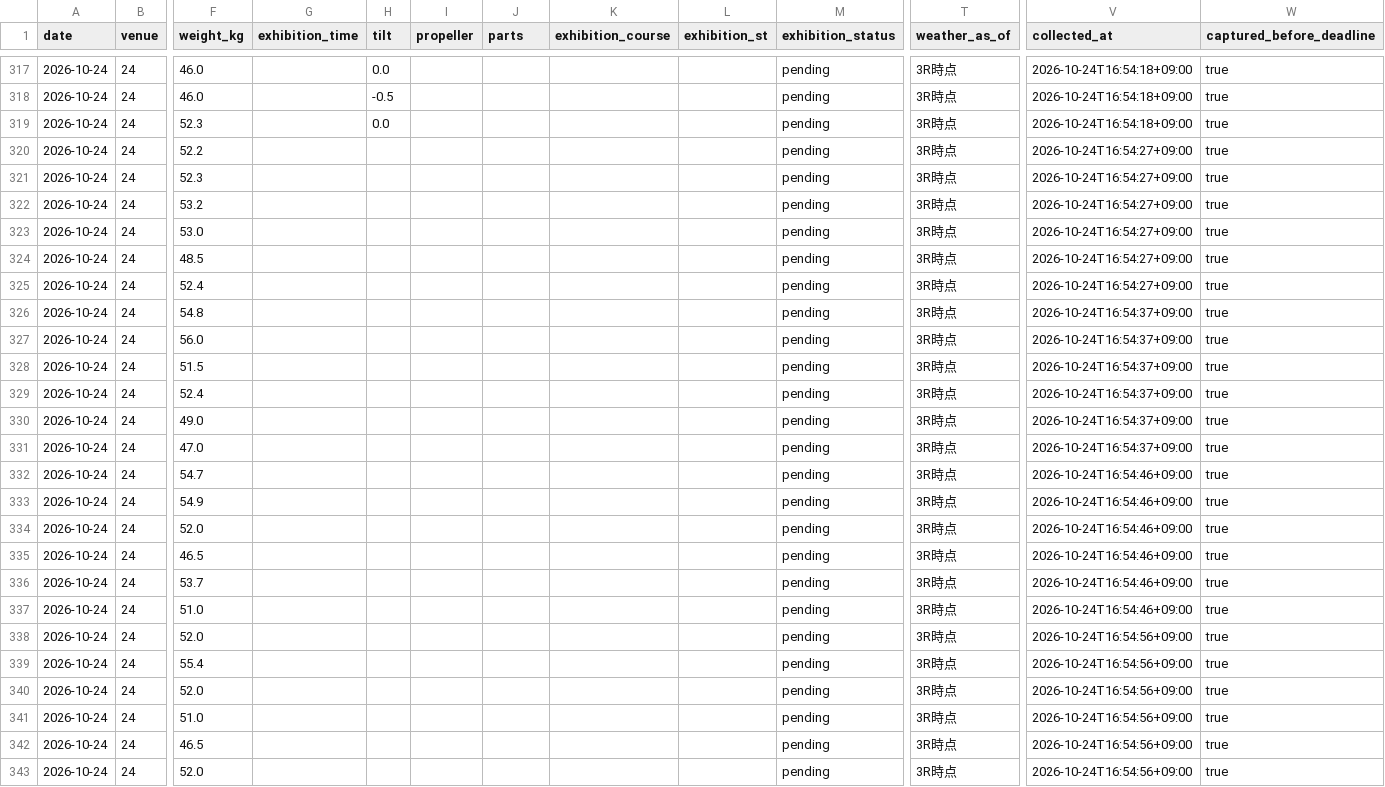
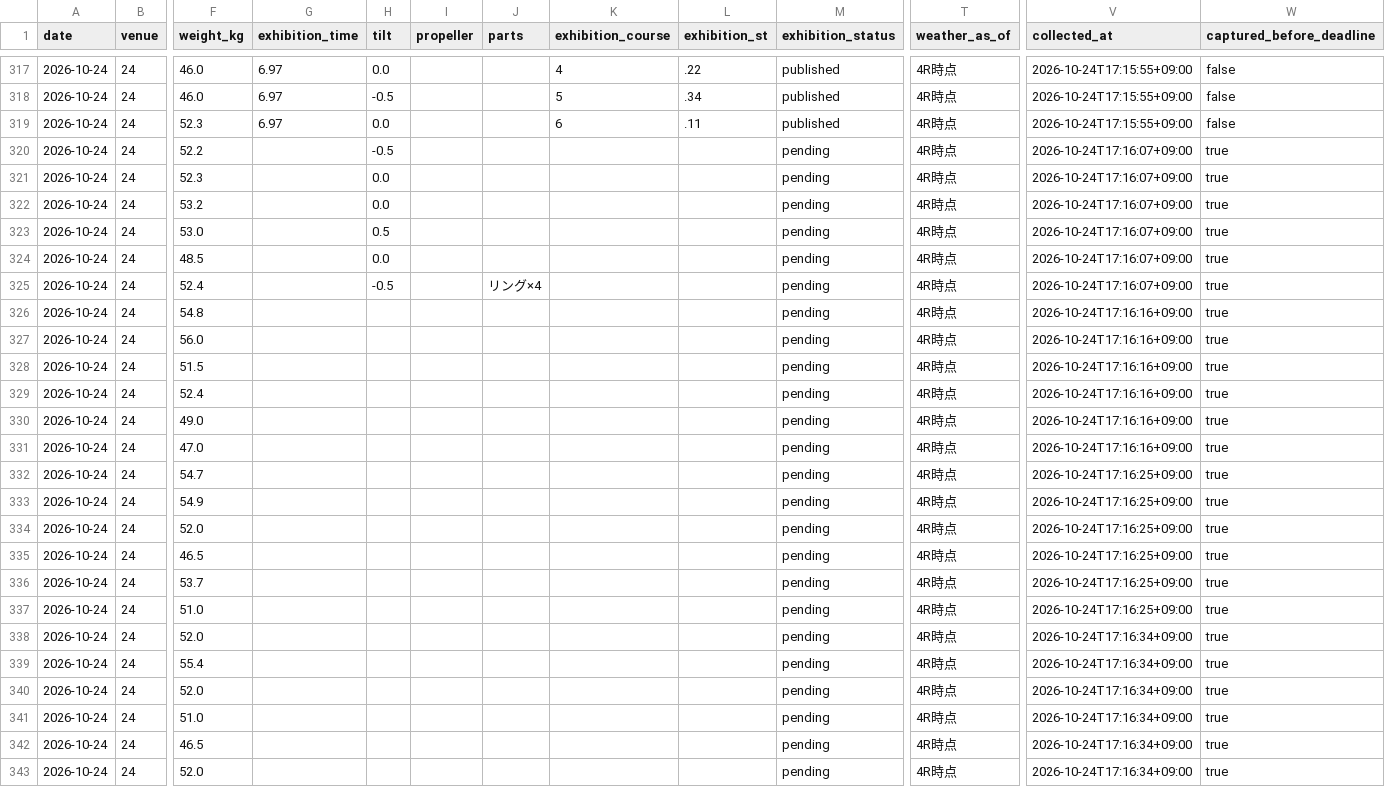
Before and after one commit to kasiwazakilove292-gif/boat-ai-app, a CSV file: data/omura_beforeinfo.csv, drawn as a sheet; only a part is shown, gaps mark what is left out; the diff covers the shown part only; the diff names each change by its address in the sheet, - before the commit and + after, or states it on an @@ line.

```diff
--- a/data/omura_beforeinfo.csv
+++ b/data/omura_beforeinfo.csv
-G317:G319 (exhibition_time): (empty)
+G317:G319 (exhibition_time): 6.97
-K317 (exhibition_course): (empty)
+K317 (exhibition_course): 4
-L317 (exhibition_st): (empty)
+L317 (exhibition_st): .22
-M317:M319 (exhibition_status): pending
+M317:M319 (exhibition_status): published
-T317:T343 (weather_as_of): 3R時点
+T317:T343 (weather_as_of): 4R時点
-V317:V319 (collected_at): 2026-10-24T16:54:18+09:00
+V317:V319 (collected_at): 2026-10-24T17:15:55+09:00
-W317:W319 (captured_before_deadline): true
+W317:W319 (captured_before_deadline): false
-K318 (exhibition_course): (empty)
+K318 (exhibition_course): 5
-L318 (exhibition_st): (empty)
+L318 (exhibition_st): .34
-K319 (exhibition_course): (empty)
+K319 (exhibition_course): 6
-L319 (exhibition_st): (empty)
+L319 (exhibition_st): .11
-H320 (tilt): (empty)
+H320 (tilt): -0.5
-V320:V325 (collected_at): 2026-10-24T16:54:27+09:00
+V320:V325 (collected_at): 2026-10-24T17:16:07+09:00
-H321:H322 (tilt): (empty)
+H321:H322 (tilt): 0.0
-H323 (tilt): (empty)
+H323 (tilt): 0.5
-H324 (tilt): (empty)
+H324 (tilt): 0.0
-H325 (tilt): (empty)
+H325 (tilt): -0.5
-J325 (parts): (empty)
+J325 (parts): リング×4
-V326:V331 (collected_at): 2026-10-24T16:54:37+09:00
+V326:V331 (collected_at): 2026-10-24T17:16:16+09:00
-V332:V337 (collected_at): 2026-10-24T16:54:46+09:00
+V332:V337 (collected_at): 2026-10-24T17:16:25+09:00
-V338:V343 (collected_at): 2026-10-24T16:54:56+09:00
+V338:V343 (collected_at): 2026-10-24T17:16:34+09:00
```
Also changed, not shown: 87 edited cells elsewhere in this file, 2 other files.
